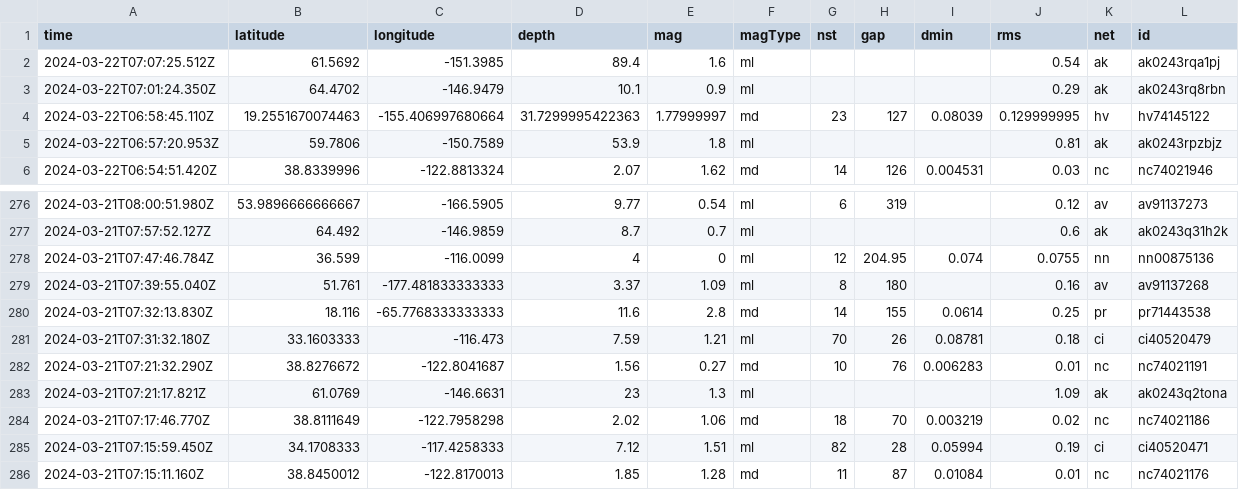
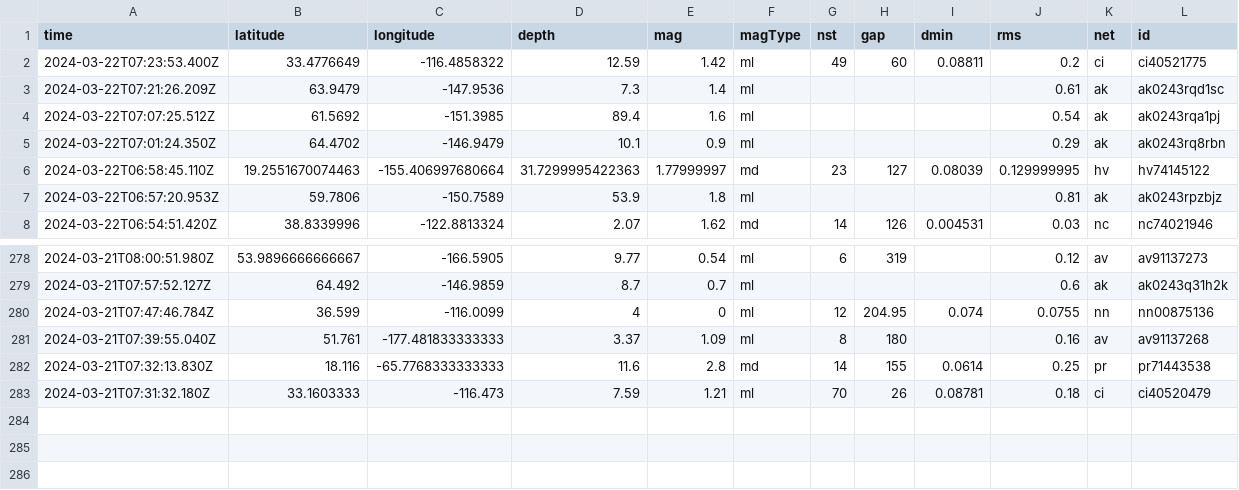
Before and after one commit to namakshenas/Github-Action-Data-Pipeline, a CSV file: usgs_current.csv, drawn as a sheet; only a part is shown, gaps mark what is left out; removed rows and columns are numbered as before the commit, all else as after; rows hold the shown columns only; the diff names each change by its address in the sheet, - before the commit and + after, or states it on an @@ line.

Commit message:
Latest data: Fri Mar 22 07:27:02 UTC 2024

```diff
--- a/usgs_current.csv
+++ b/usgs_current.csv
+row 2: 2024-03-22T07:23:53.400Z | 33.4776649 | -116.4858322 | 12.59 | 1.42 | ml | 49 | 60 | 0.08811 | 0.2 | ci | ci40521775
+row 3: 2024-03-22T07:21:26.209Z | 63.9479 | -147.9536 | 7.3 | 1.4 | ml |  |  |  | 0.61 | ak | ak0243rqd1sc
-row 282: 2024-03-21T07:21:32.290Z | 38.8276672 | -122.8041687 | 1.56 | 0.27 | md | 10 | 76 | 0.006283 | 0.01 | nc | nc74021191
-row 283: 2024-03-21T07:21:17.821Z | 61.0769 | -146.6631 | 23 | 1.3 | ml |  |  |  | 1.09 | ak | ak0243q2tona
-row 284: 2024-03-21T07:17:46.770Z | 38.8111649 | -122.7958298 | 2.02 | 1.06 | md | 18 | 70 | 0.003219 | 0.02 | nc | nc74021186
-row 285: 2024-03-21T07:15:59.450Z | 34.1708333 | -117.4258333 | 7.12 | 1.51 | ml | 82 | 28 | 0.05994 | 0.19 | ci | ci40520471
-row 286: 2024-03-21T07:15:11.160Z | 38.8450012 | -122.8170013 | 1.85 | 1.28 | md | 11 | 87 | 0.01084 | 0.01 | nc | nc74021176
```
